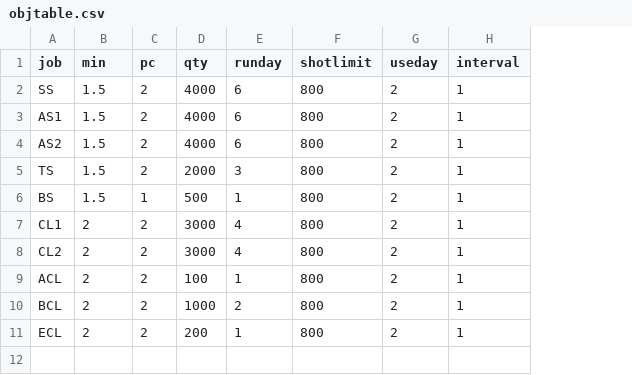
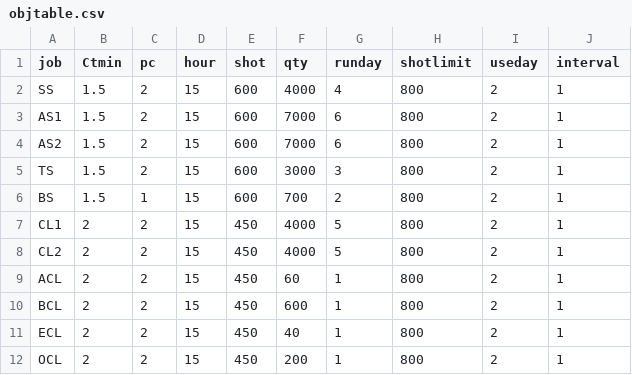
Before and after one commit to Yoshinobu-Ishizaki/ProcGA, a CSV file: apps/job-assign2-injection/objtable.csv, drawn as a sheet; addresses are those after the commit; the diff names each change by its address in the sheet, - before the commit and + after, or states it on an @@ line.

```diff
--- a/apps/job-assign2-injection/objtable.csv
+++ b/apps/job-assign2-injection/objtable.csv
+column D (hour), rows 2-11: all 15
+column E (shot), rows 2-11: 600 | 600 | 600 | 600 | 600 | 450 | 450 | 450 | 450 | 450
-B1: min
+B1: Ctmin
-G2 (runday): 6
+G2 (runday): 4
-F3:F4 (qty): 4000
+F3:F4 (qty): 7000
-F5 (qty): 2000
+F5 (qty): 3000
-F6 (qty): 500
+F6 (qty): 700
-G6 (runday): 1
+G6 (runday): 2
-F7:F8 (qty): 3000
+F7:F8 (qty): 4000
-G7:G8 (runday): 4
+G7:G8 (runday): 5
-F9 (qty): 100
+F9 (qty): 60
-F10 (qty): 1000
+F10 (qty): 600
-G10 (runday): 2
+G10 (runday): 1
-F11 (qty): 200
+F11 (qty): 40
+row 12: OCL | 2 | 2 | 15 | 450 | 200 | 1 | 800 | 2 | 1
```
Also changed, not shown: apps/job-assign2-injection/bestprc.csv, 5 other files.
